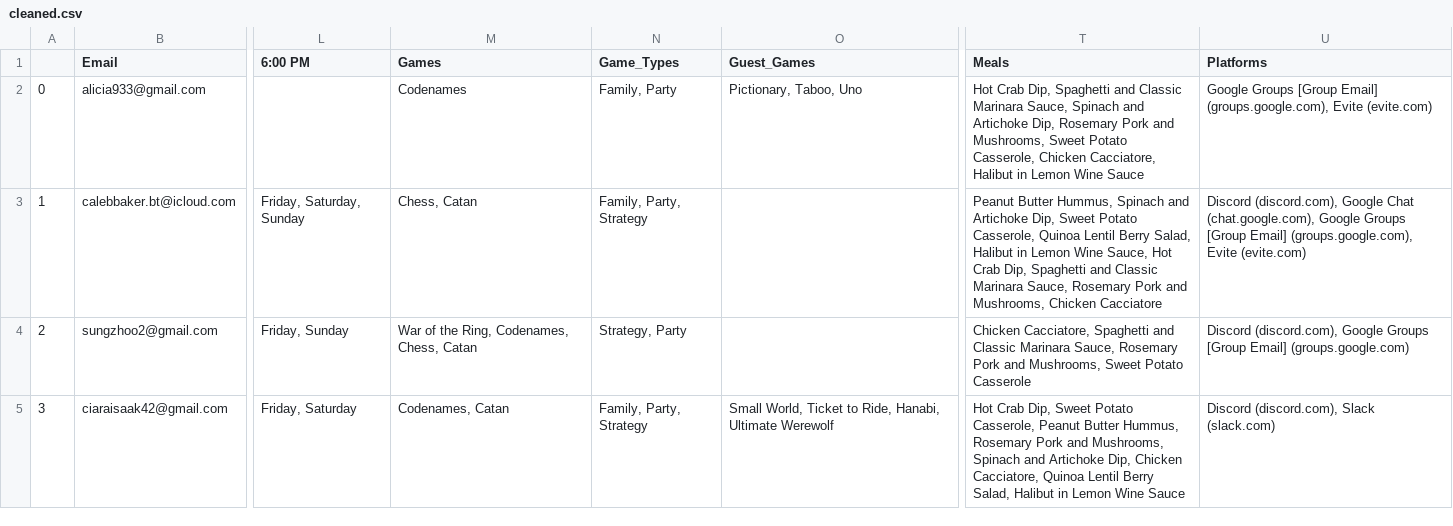
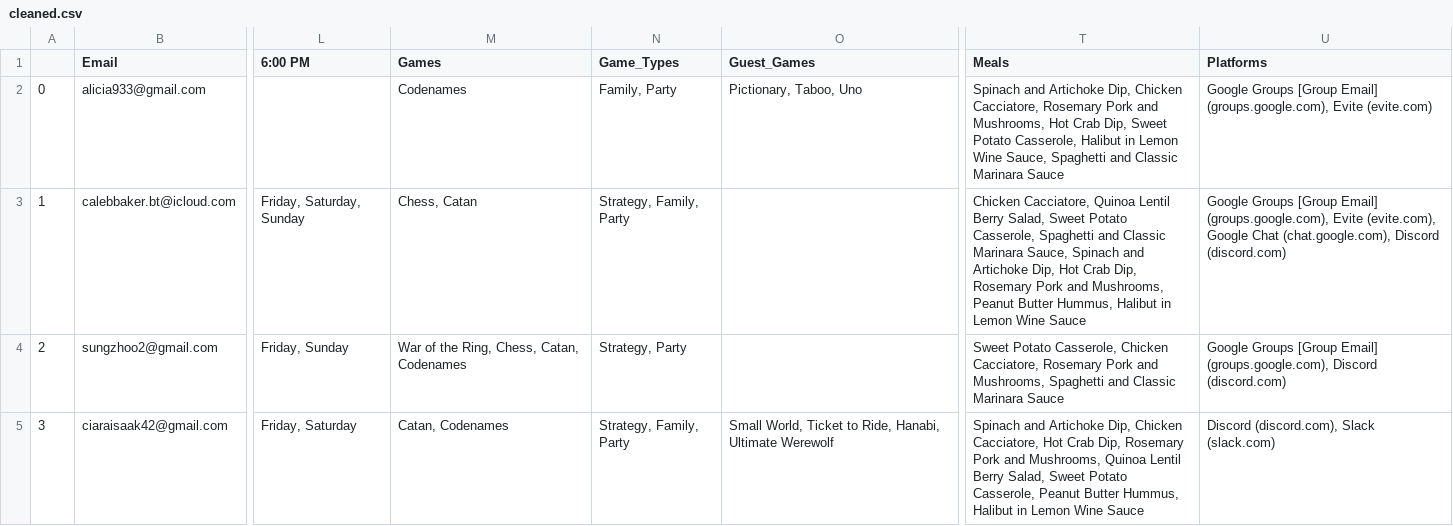
Before and after one commit to CategorIAN/ABCD, a CSV file: ABCD/cleaned.csv, drawn as a sheet; only a part is shown, gaps mark what is left out; the diff covers the shown part only; the diff names each change by its address in the sheet, - before the commit and + after, or states it on an @@ line.

```diff
--- a/ABCD/cleaned.csv
+++ b/ABCD/cleaned.csv
-T2 (Meals): Hot Crab Dip, Spaghetti and Classic Marinara Sauce, Spinach and Artichoke Dip, Rosemary Pork and Mushrooms, Sweet Potato Casserole, Chicken Cacciatore, Halibut in Lemon Wine Sauce
+T2 (Meals): Spinach and Artichoke Dip, Chicken Cacciatore, Rosemary Pork and Mushrooms, Hot Crab Dip, Sweet Potato Casserole, Halibut in Lemon Wine Sauce, Spaghetti and Classic Marinara Sauce
-N3 (Game_Types): Family, Party, Strategy
+N3 (Game_Types): Strategy, Family, Party
-T3 (Meals): Peanut Butter Hummus, Spinach and Artichoke Dip, Sweet Potato Casserole, Quinoa Lentil Berry Salad, Halibut in Lemon Wine Sauce, Hot Crab Dip, Spaghetti and Classic Marinara Sauce, Rosemary Pork and Mushrooms, Chicken Cacciatore
+T3 (Meals): Chicken Cacciatore, Quinoa Lentil Berry Salad, Sweet Potato Casserole, Spaghetti and Classic Marinara Sauce, Spinach and Artichoke Dip, Hot Crab Dip, Rosemary Pork and Mushrooms, Peanut Butter Hummus, Halibut in Lemon Wine Sauce
-U3 (Platforms): Discord (discord.com), Google Chat (chat.google.com), Google Groups [Group Email] (groups.google.com), Evite (evite.com)
+U3 (Platforms): Google Groups [Group Email] (groups.google.com), Evite (evite.com), Google Chat (chat.google.com), Discord (discord.com)
-M4 (Games): War of the Ring, Codenames, Chess, Catan
+M4 (Games): War of the Ring, Chess, Catan, Codenames
-T4 (Meals): Chicken Cacciatore, Spaghetti and Classic Marinara Sauce, Rosemary Pork and Mushrooms, Sweet Potato Casserole
+T4 (Meals): Sweet Potato Casserole, Chicken Cacciatore, Rosemary Pork and Mushrooms, Spaghetti and Classic Marinara Sauce
-U4 (Platforms): Discord (discord.com), Google Groups [Group Email] (groups.google.com)
+U4 (Platforms): Google Groups [Group Email] (groups.google.com), Discord (discord.com)
-M5 (Games): Codenames, Catan
+M5 (Games): Catan, Codenames
-N5 (Game_Types): Family, Party, Strategy
+N5 (Game_Types): Strategy, Family, Party
-T5 (Meals): Hot Crab Dip, Sweet Potato Casserole, Peanut Butter Hummus, Rosemary Pork and Mushrooms, Spinach and Artichoke Dip, Chicken Cacciatore, Quinoa Lentil Berry Salad, Halibut in…
+T5 (Meals): Spinach and Artichoke Dip, Chicken Cacciatore, Hot Crab Dip, Rosemary Pork and Mushrooms, Quinoa Lentil Berry Salad, Sweet Potato Casserole, Peanut Butter Hummus, Halibut in…
```
Also changed, not shown: 88 edited cells elsewhere in this file, 5 other files.
